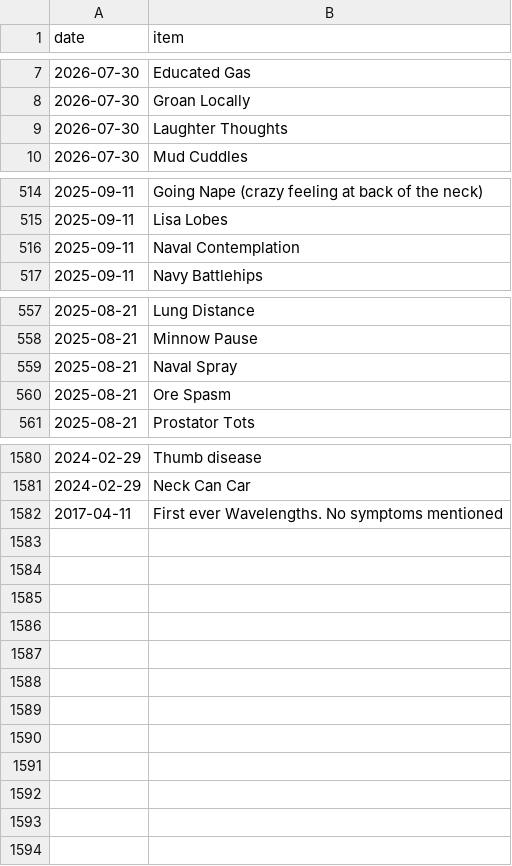
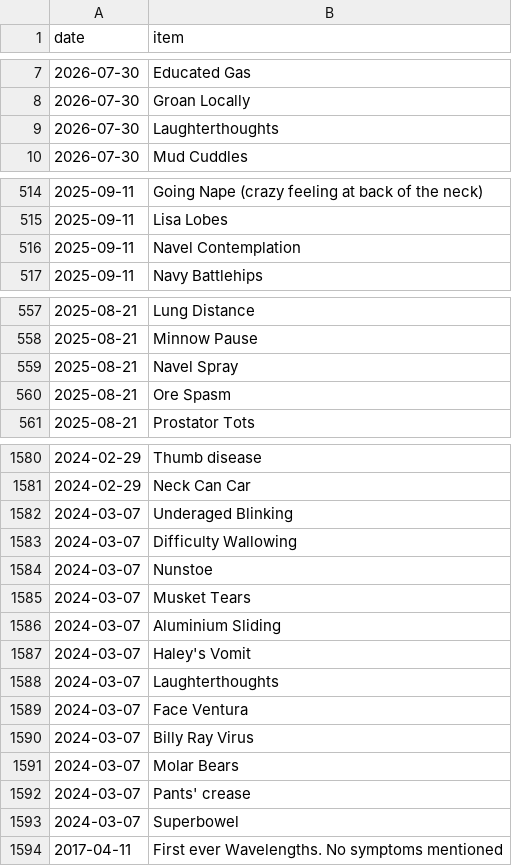
Before and after one commit to SpikeyBXL/thursdaywavelengths, a CSV file: data/symptoms.csv, drawn as a sheet; only a part is shown, gaps mark what is left out.

Commit message:
Fix typos in symptoms and add new entries March 7 2024

```diff
--- a/data/symptoms.csv
+++ b/data/symptoms.csv
@@ -8,3 +8,3 @@ date,item
 2026-07-30,Groan Locally
-2026-07-30,Laughter Thoughts
+2026-07-30,Laughterthoughts
 2026-07-30,Mud Cuddles
@@ -515,3 +515,3 @@ date,item
 2025-09-11,Lisa Lobes
-2025-09-11,Naval Contemplation
+2025-09-11,Navel Contemplation
 2025-09-11,Navy Battlehips
@@ -558,3 +558,3 @@ date,item
 2025-08-21,Minnow Pause
-2025-08-21,Naval Spray
+2025-08-21,Navel Spray
 2025-08-21,Ore Spasm
@@ -1581,2 +1581,14 @@ date,item
 2024-02-29,Neck Can Car
+2024-03-07,Underaged Blinking
+2024-03-07,Difficulty Wallowing
+2024-03-07,Nunstoe
+2024-03-07,Musket Tears
+2024-03-07,Aluminium Sliding
+2024-03-07,Haley's Vomit
+2024-03-07,Laughterthoughts
+2024-03-07,Face Ventura
+2024-03-07,Billy Ray Virus
+2024-03-07,Molar Bears
+2024-03-07,Pants' crease
+2024-03-07,Superbowel
 2017-04-11,First ever Wavelengths. No symptoms mentioned
```
